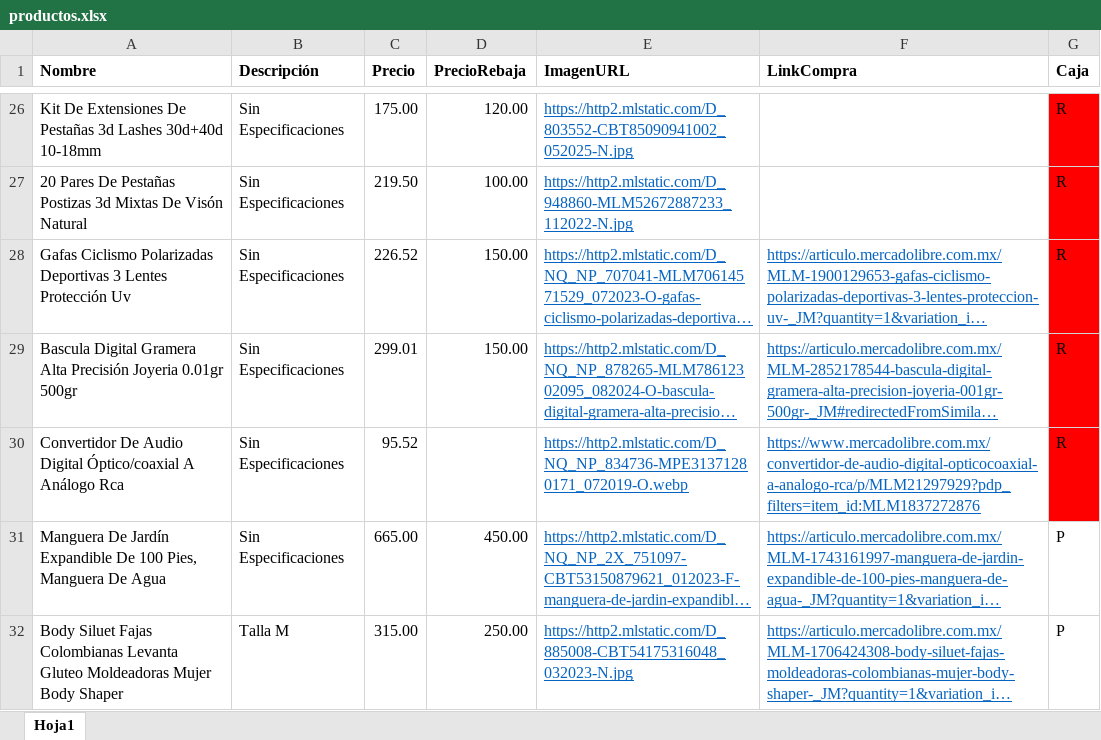
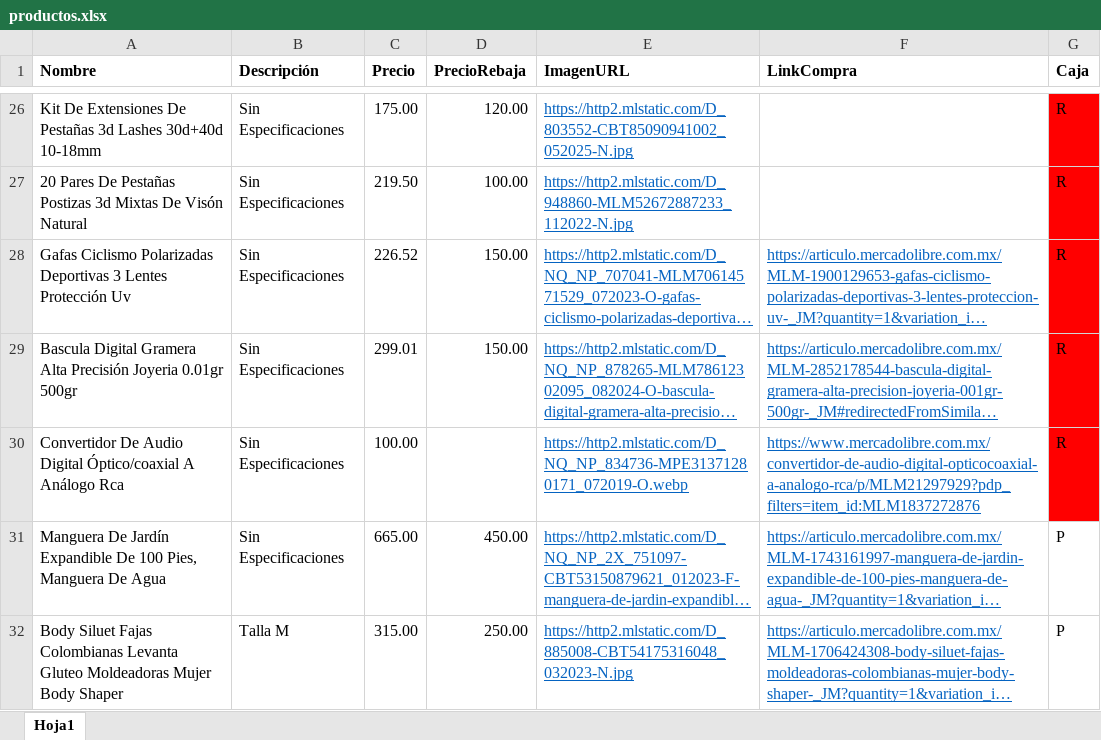
Before and after one commit to Panch17/Catalogo, an Excel workbook: productos.xlsx, sheet Hoja1, drawn as a sheet; only a part is shown, gaps mark what is left out; long unchanged cells end in …; values as stored, in another font and other column widths than the file's, no borders; table styles not drawn; the diff covers the shown part only; the diff names each change by its address in the sheet, - before the commit and + after, or states it on an @@ line.

```diff
--- a/productos.xlsx (sheet Hoja1)
+++ b/productos.xlsx (sheet Hoja1)
-C30 (Precio): 95.52
+C30 (Precio): 100.00
```
Also changed, not shown: 9 edited cells elsewhere in this sheet, 1 other file.
